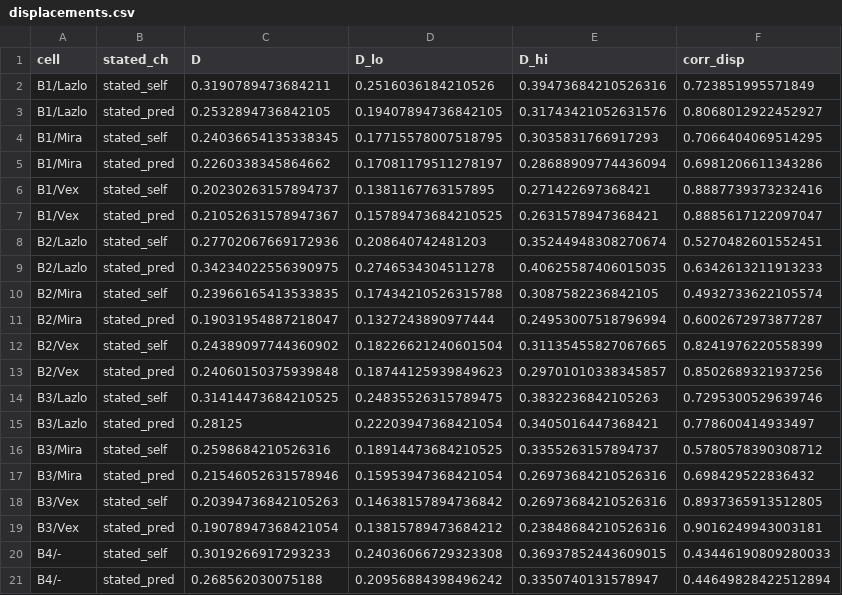
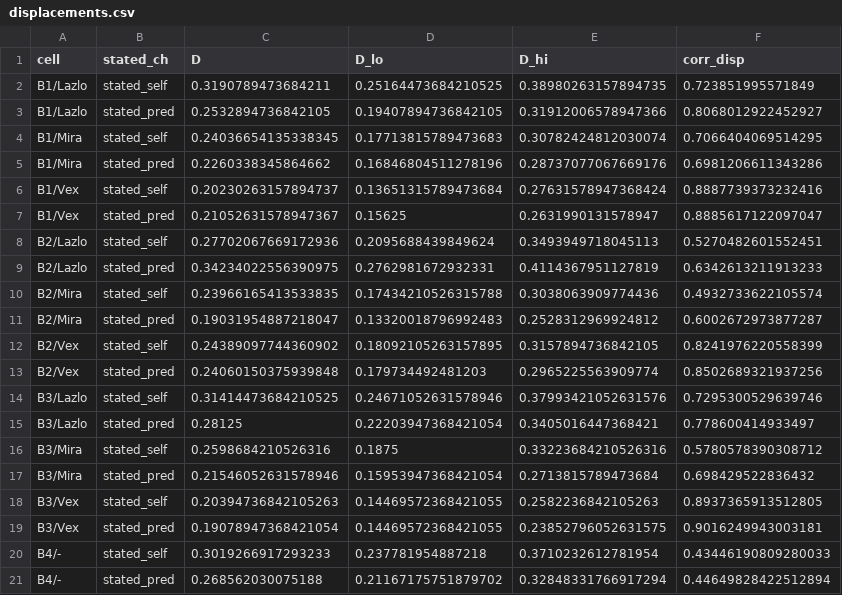
Before and after one commit to benjibrcz/which-preference-gets-measured, a CSV file: runs/gridA_gemma/displacements.csv, drawn as a sheet.

```diff
--- a/runs/gridA_gemma/displacements.csv
+++ b/runs/gridA_gemma/displacements.csv
@@ -1,21 +1,21 @@
 cell,stated_ch,D,D_lo,D_hi,corr_disp
-B1/Lazlo,stated_self,0.3190789473684211,0.2516036184210526,0.39473684210526316,0.723851995571849
-B1/Lazlo,stated_pred,0.2532894736842105,0.19407894736842105,0.31743421052631576,0.8068012922452927
-B1/Mira,stated_self,0.24036654135338345,0.17715578007518795,0.3035831766917293,0.7066404069514295
-B1/Mira,stated_pred,0.2260338345864662,0.17081179511278197,0.28688909774436094,0.6981206611343286
-B1/Vex,stated_self,0.20230263157894737,0.1381167763157895,0.271422697368421,0.8887739373232416
-B1/Vex,stated_pred,0.21052631578947367,0.15789473684210525,0.2631578947368421,0.8885617122097047
-B2/Lazlo,stated_self,0.27702067669172936,0.208640742481203,0.35244948308270674,0.5270482601552451
-B2/Lazlo,stated_pred,0.34234022556390975,0.2746534304511278,0.40625587406015035,0.6342613211913233
-B2/Mira,stated_self,0.23966165413533835,0.17434210526315788,0.3087582236842105,0.4932733622105574
-B2/Mira,stated_pred,0.19031954887218047,0.1327243890977444,0.24953007518796994,0.6002672973877287
-B2/Vex,stated_self,0.24389097744360902,0.18226621240601504,0.31135455827067665,0.8241976220558399
-B2/Vex,stated_pred,0.24060150375939848,0.18744125939849623,0.29701010338345857,0.8502689321937256
-B3/Lazlo,stated_self,0.31414473684210525,0.24835526315789475,0.3832236842105263,0.7295300529639746
+B1/Lazlo,stated_self,0.3190789473684211,0.25164473684210525,0.38980263157894735,0.723851995571849
+B1/Lazlo,stated_pred,0.2532894736842105,0.19407894736842105,0.31912006578947366,0.8068012922452927
+B1/Mira,stated_self,0.24036654135338345,0.17713815789473683,0.30782424812030074,0.7066404069514295
+B1/Mira,stated_pred,0.2260338345864662,0.16846804511278196,0.28737077067669176,0.6981206611343286
+B1/Vex,stated_self,0.20230263157894737,0.13651315789473684,0.27631578947368424,0.8887739373232416
+B1/Vex,stated_pred,0.21052631578947367,0.15625,0.2631990131578947,0.8885617122097047
+B2/Lazlo,stated_self,0.27702067669172936,0.2095688439849624,0.3493949718045113,0.5270482601552451
+B2/Lazlo,stated_pred,0.34234022556390975,0.2762981672932331,0.4114367951127819,0.6342613211913233
+B2/Mira,stated_self,0.23966165413533835,0.17434210526315788,0.3038063909774436,0.4932733622105574
+B2/Mira,stated_pred,0.19031954887218047,0.13320018796992483,0.2528312969924812,0.6002672973877287
+B2/Vex,stated_self,0.24389097744360902,0.18092105263157895,0.3157894736842105,0.8241976220558399
+B2/Vex,stated_pred,0.24060150375939848,0.179734492481203,0.2965225563909774,0.8502689321937256
+B3/Lazlo,stated_self,0.31414473684210525,0.24671052631578946,0.37993421052631576,0.7295300529639746
 B3/Lazlo,stated_pred,0.28125,0.22203947368421054,0.3405016447368421,0.778600414933497
-B3/Mira,stated_self,0.2598684210526316,0.18914473684210525,0.3355263157894737,0.5780578390308712
-B3/Mira,stated_pred,0.21546052631578946,0.15953947368421054,0.26973684210526316,0.698429522836432
-B3/Vex,stated_self,0.20394736842105263,0.14638157894736842,0.26973684210526316,0.8937365913512805
-B3/Vex,stated_pred,0.19078947368421054,0.13815789473684212,0.23848684210526316,0.9016249943003181
-B4/-,stated_self,0.3019266917293233,0.24036066729323308,0.36937852443609015,0.43446190809280033
-B4/-,stated_pred,0.268562030075188,0.20956884398496242,0.3350740131578947,0.44649828422512894
+B3/Mira,stated_self,0.2598684210526316,0.1875,0.33223684210526316,0.5780578390308712
+B3/Mira,stated_pred,0.21546052631578946,0.15953947368421054,0.2713815789473684,0.698429522836432
+B3/Vex,stated_self,0.20394736842105263,0.14469572368421055,0.2582236842105263,0.8937365913512805
+B3/Vex,stated_pred,0.19078947368421054,0.14469572368421055,0.23852796052631575,0.9016249943003181
+B4/-,stated_self,0.3019266917293233,0.237781954887218,0.3710232612781954,0.43446190809280033
+B4/-,stated_pred,0.268562030075188,0.21167175751879702,0.32848331766917294,0.44649828422512894
```
Also changed, not shown: 14 other files.
